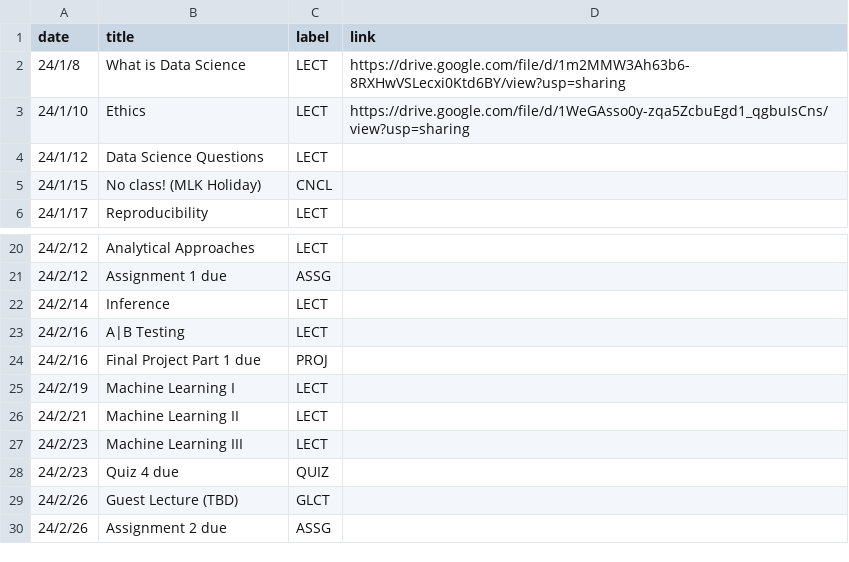
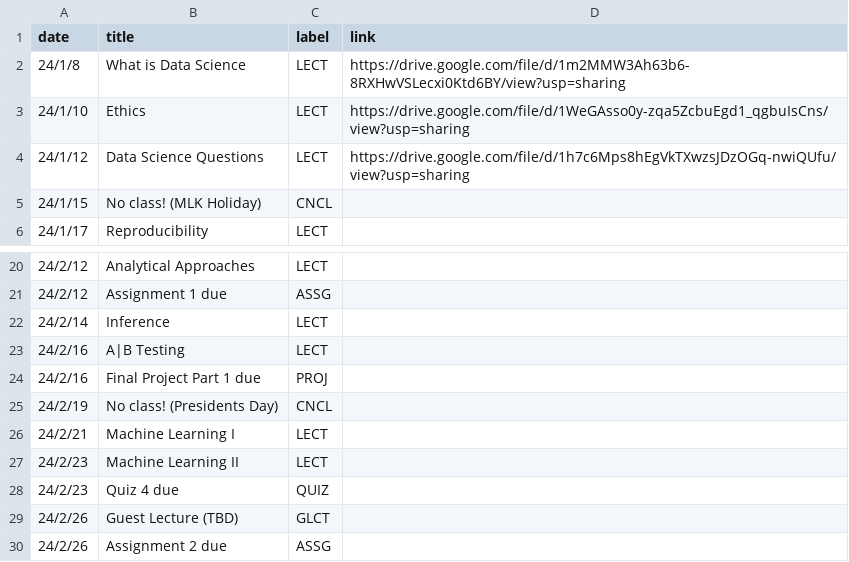
Before and after one commit to mkhosla-ucsd/cogs138, a CSV file: _data/wi24/ course_calendar.csv, drawn as a sheet; only a part is shown, gaps mark what is left out.

```diff
--- a/_data/wi24/ course_calendar.csv
+++ b/_data/wi24/ course_calendar.csv
@@ -3,3 +3,3 @@ date,title,label,link
 24/1/10,Ethics,LECT,https://drive.google.com/file/d/1WeGAsso0y-zqa5ZcbuEgd1_qgbuIsCns/view?usp=sharing
-24/1/12,Data Science Questions,LECT,
+24/1/12,Data Science Questions,LECT,https://drive.google.com/file/d/1h7c6Mps8hEgVkTXwzsJDzOGq-nwiQUfu/view?usp=sharing
 24/1/15,No class! (MLK Holiday),CNCL,
@@ -24,5 +24,5 @@ date,title,label,link
 24/2/16,Final Project Part 1 due,PROJ,
-24/2/19,Machine Learning I,LECT,
-24/2/21,Machine Learning II,LECT,
-24/2/23,Machine Learning III,LECT,
+24/2/19,No class! (Presidents Day),CNCL,
+24/2/21,Machine Learning I,LECT,
+24/2/23,Machine Learning II,LECT,
 24/2/23,Quiz 4 due,QUIZ,
```
Also changed, not shown: 5 other files.
